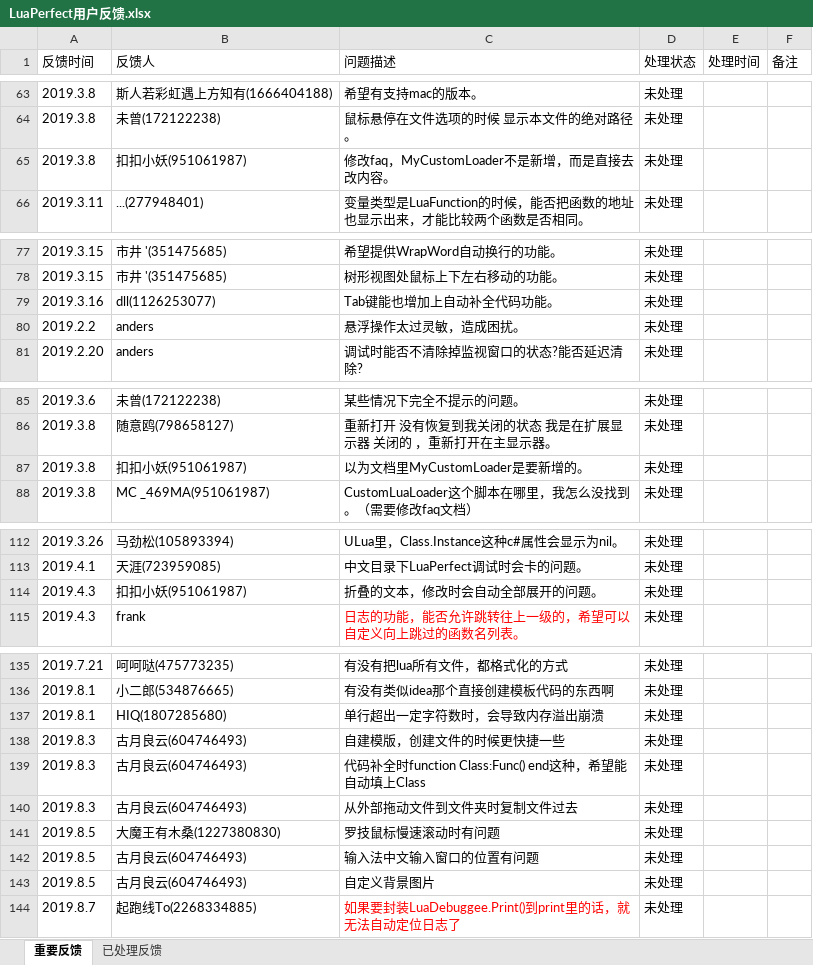
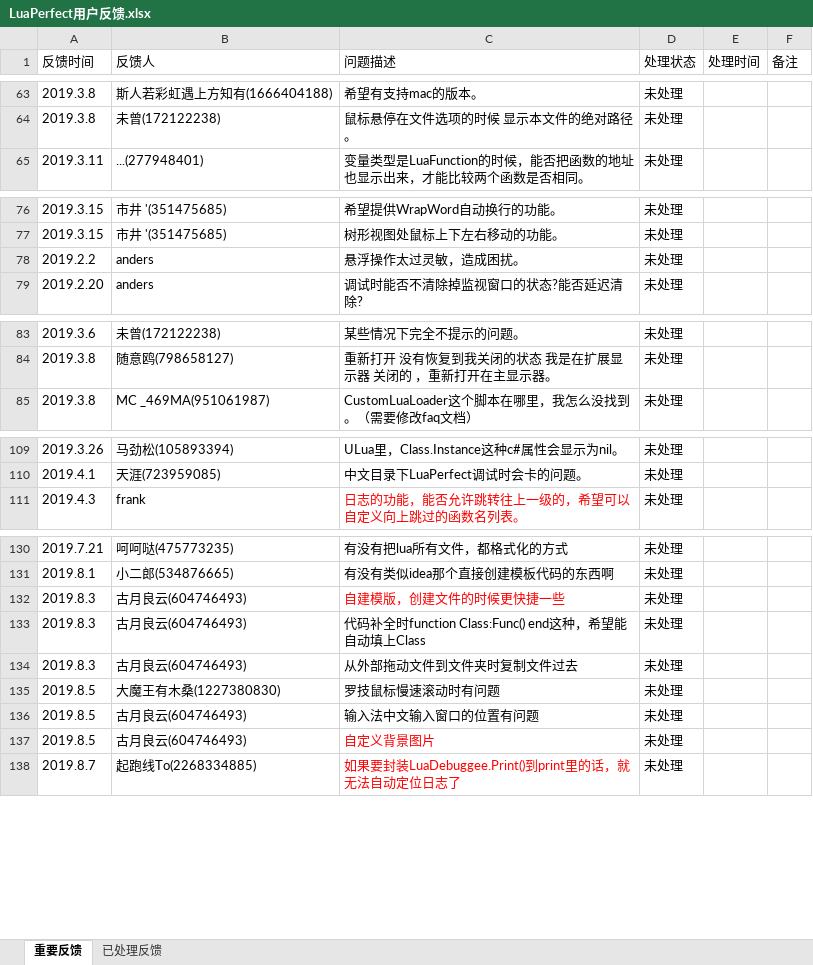
Before and after one commit to jiangzheng1986/LuaPerfect, an Excel workbook: LuaPerfect用户反馈.xlsx, sheet 重要反馈, drawn as a sheet; only a part is shown, gaps mark what is left out; values as stored, in another font and other column widths than the file's, no borders; removed rows and columns are numbered as before the commit, all else as after; the diff covers the shown part only; the diff names each change by its address in the sheet, - before the commit and + after, or states it on an @@ line.

Commit message:
update feedback

```diff
--- a/LuaPerfect用户反馈.xlsx (sheet 重要反馈)
+++ b/LuaPerfect用户反馈.xlsx (sheet 重要反馈)
-row 65: 2019.3.8 | 扣扣小妖(951061987) | 修改faq，MyCustomLoader不是新增，而是直接去改内容。 | 未处理
-row 79: 2019.3.16 | dll(1126253077) | Tab键能也增加上自动补全代码功能。 | 未处理
-row 87: 2019.3.8 | 扣扣小妖(951061987) | 以为文档里MyCustomLoader是要新增的。 | 未处理
-row 114: 2019.4.3 | 扣扣小妖(951061987) | 折叠的文本，修改时会自动全部展开的问题。 | 未处理
-row 137: 2019.8.1 | HIQ(1807285680) | 单行超出一定字符数时，会导致内存溢出崩溃 | 未处理
-C132 text colour: black
+C132 text colour: #FF0000
-C137 text colour: black
+C137 text colour: #FF0000
```
Also changed, not shown: 1 removed row elsewhere in this sheet, sheet 已处理反馈.
